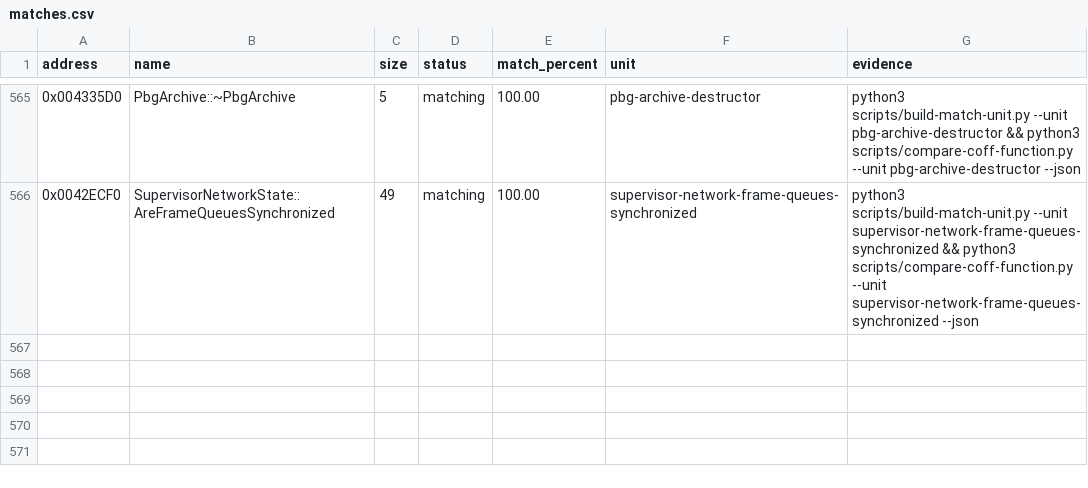
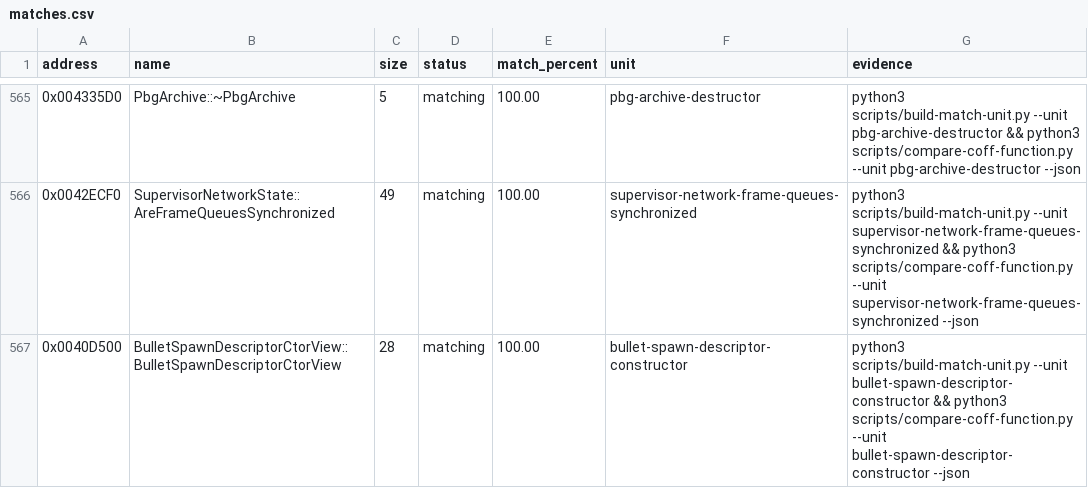
Before and after one commit to N0zoM1z0/th09, a CSV file: config/matches.csv, drawn as a sheet; only a part is shown, gaps mark what is left out; the diff names each change by its address in the sheet, - before the commit and + after, or states it on an @@ line.

```diff
--- a/config/matches.csv
+++ b/config/matches.csv
+row 567: 0x0040D500 | BulletSpawnDescriptorCtorView::BulletSpawnDescriptorCtorView | 28 | matching | 100.00 | bullet-spawn-descriptor-constructor | python3 scripts/build-match-unit.py --unit bullet-spawn-descriptor-constructor && python3 scripts/compare-coff-function.py --unit bullet-spawn-descriptor-constructor --json
```
Also changed, not shown: config/function-origins.csv, config/functions.csv, 8 other files.
